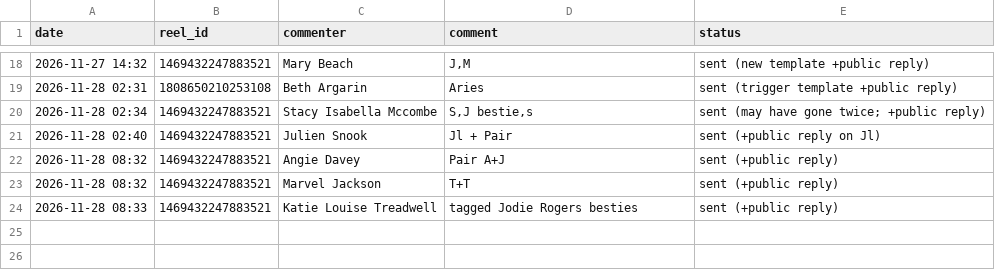
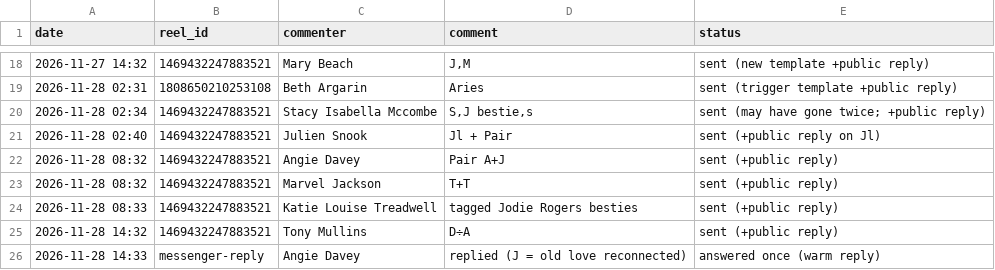
Before and after one commit to newnagiajnala-dotcom/soulmatesigns-system, a CSV file: data/dm-sent.csv, drawn as a sheet; only a part is shown, gaps mark what is left out; the diff names each change by its address in the sheet, - before the commit and + after, or states it on an @@ line.

```diff
--- a/data/dm-sent.csv
+++ b/data/dm-sent.csv
+row 25: 2026-11-28 14:32 | 1469432247883521 | Tony Mullins | D÷A | sent (+public reply)
+row 26: 2026-11-28 14:33 | messenger-reply | Angie Davey | replied (J = old love reconnected) | answered once (warm reply)
```
